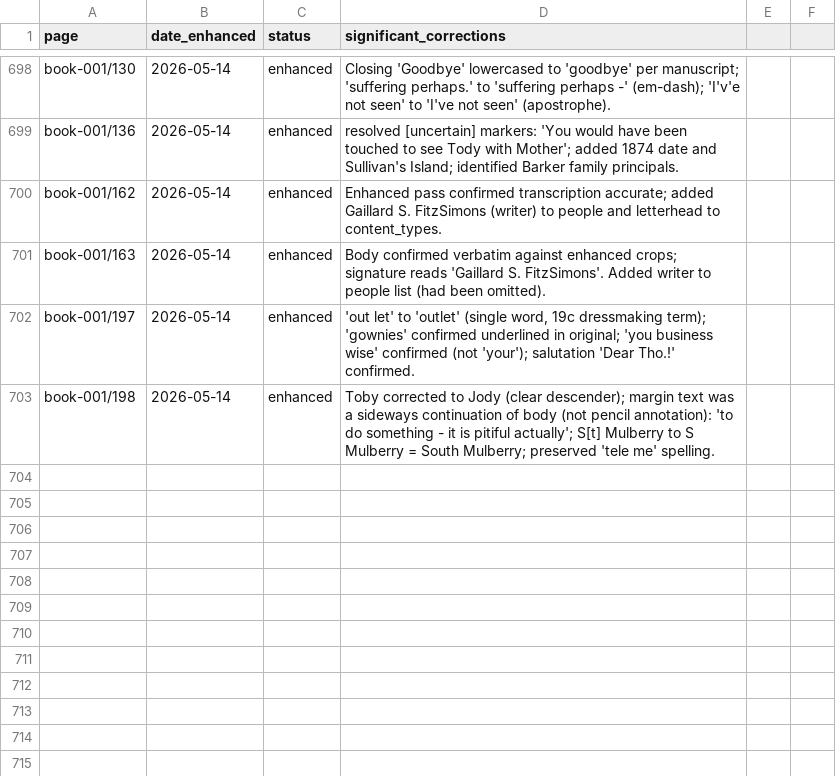
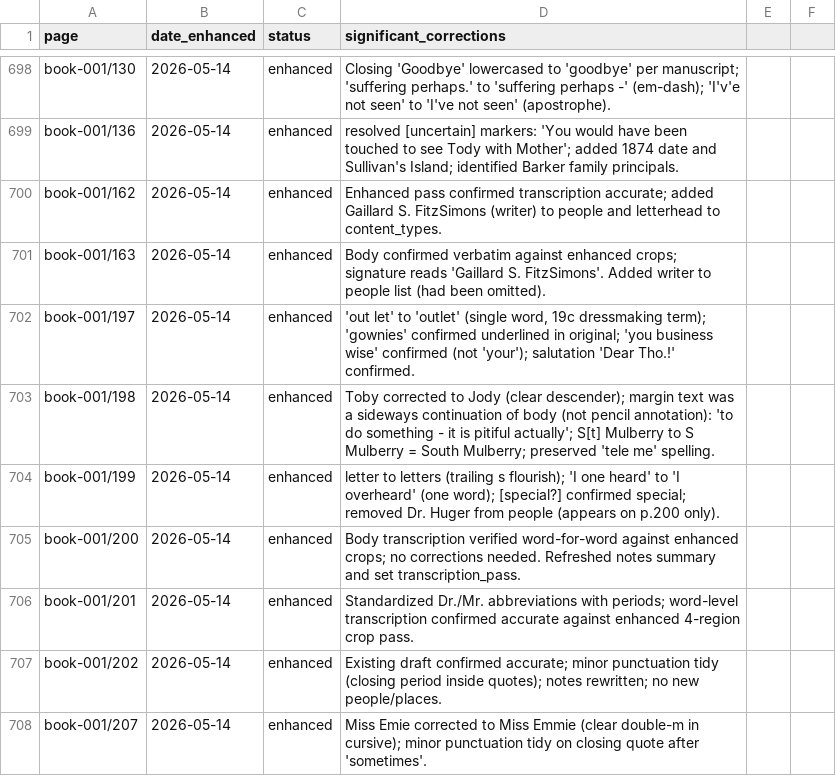
Before and after one commit to HunterMcEwan/nancys-book, a CSV file: data/enhanced-pages.csv, drawn as a sheet; only a part is shown, gaps mark what is left out.

Commit message:
enhanced transcription batch 5: book-001 pp199-202, 207 (5 letters)
pp199-202 are the four pages of the 8 June 1872 Charleston letter (writer 'E.P.'
to 'Dear Mary' / 'Mrs. Tom'). Existing draft transcriptions were already
unusually accurate - the enhanced pass mostly confirmed them and standardised
abbreviation punctuation (Dr. / Mr. with periods). One real word fix on p199:
'I one heard' was 'I overheard' (single word). Also removed Dr. Huger from
p199 people list (he is named on p200 only, not p199). Topic spans Tote's
children, Dr. Huger's asthma, his lost horse Fox, Bunny Huger marrying Henry
Carrere, a flower-decorated wedding piazza.

p207 (continuation page of an 1876 family letter): 'Miss Emie' corrected to
'Miss Emmie' (clear double-m in cursive); minor punctuation tidy.

```diff
--- a/data/enhanced-pages.csv
+++ b/data/enhanced-pages.csv
@@ -704 +704,6 @@ book-001/197,2026-05-14,enhanced,"'out let' to 'outlet' (single word, 19c dressm
 book-001/198,2026-05-14,enhanced,"Toby corrected to Jody (clear descender); margin text was a sideways continuation of body (not pencil annotation): 'to do something - it is pitiful actually'; S[t] Mulberry to S Mulberry = South Mulberry; preserved 'tele me' spelling."
+book-001/199,2026-05-14,enhanced,"letter to letters (trailing s flourish); 'I one heard' to 'I overheard' (one word); [special?] confirmed special; removed Dr. Huger from people (appears on p.200 only)."
+book-001/200,2026-05-14,enhanced,"Body transcription verified word-for-word against enhanced crops; no corrections needed. Refreshed notes summary and set transcription_pass."
+book-001/201,2026-05-14,enhanced,"Standardized Dr./Mr. abbreviations with periods; word-level transcription confirmed accurate against enhanced 4-region crop pass."
+book-001/202,2026-05-14,enhanced,"Existing draft confirmed accurate; minor punctuation tidy (closing period inside quotes); notes rewritten; no new people/places."
+book-001/207,2026-05-14,enhanced,"Miss Emie corrected to Miss Emmie (clear double-m in cursive); minor punctuation tidy on closing quote after 'sometimes'."
```
Also changed, not shown: 5 other files.
